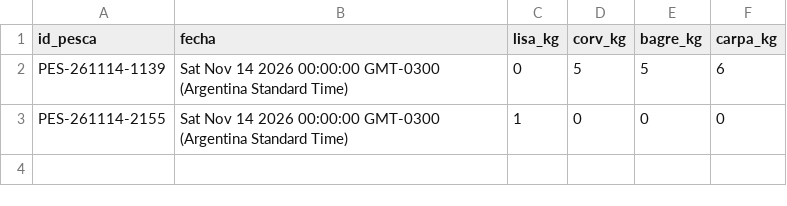
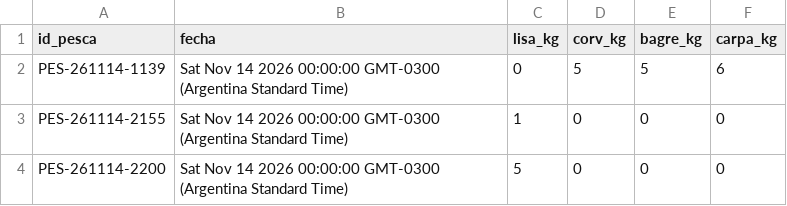
Before and after one commit to laboyacooperativakobo-cloud/Disponibilidad-Pesca, a CSV file: disponibilidad.csv, drawn as a sheet; the diff names each change by its address in the sheet, - before the commit and + after, or states it on an @@ line.

Commit message:
Actualización automática de disponibilidad

```diff
--- a/disponibilidad.csv
+++ b/disponibilidad.csv
+row 4: PES-261114-2200 | Sat Nov 14 2026 00:00:00 GMT-0300 (Argentina Standard Time) | 5 | 0 | 0 | 0
```
